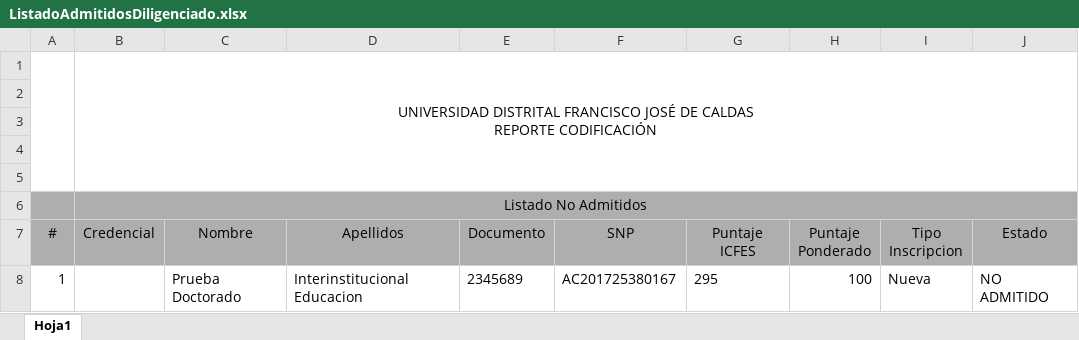
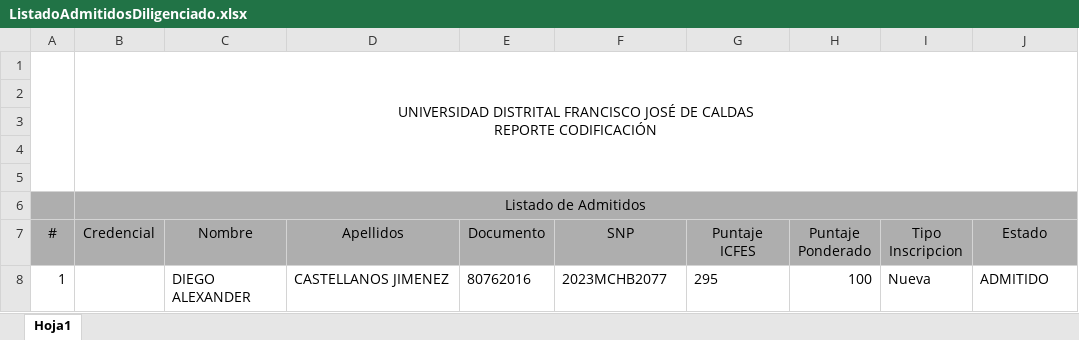
Before and after one commit to udistrital/sga_admisiones_mid, an Excel workbook: static/templates/ListadoAdmitidosDiligenciado.xlsx, sheet Hoja1, drawn as a sheet; values as stored, in another font and other column widths than the file's, no borders; charts and pictures not drawn; the diff names each change by its address in the sheet, - before the commit and + after, or states it on an @@ line.

```diff
--- a/static/templates/ListadoAdmitidosDiligenciado.xlsx (sheet Hoja1)
+++ b/static/templates/ListadoAdmitidosDiligenciado.xlsx (sheet Hoja1)
-B6 (Credencial): Listado No Admitidos
+B6 (Credencial): Listado de Admitidos
-C8 (Nombre): Prueba Doctorado
+C8 (Nombre): DIEGO ALEXANDER
-D8 (Apellidos): Interinstitucional Educacion
+D8 (Apellidos): CASTELLANOS JIMENEZ
-E8 (Documento): 2345689
+E8 (Documento): 80762016
-F8 (SNP): AC201725380167
+F8 (SNP): 2023MCHB2077
-J8 (Estado): NO ADMITIDO
+J8 (Estado): ADMITIDO
```
Also changed, not shown: static/templates/ListadoAdmitidos.xlsx, static/templates/ListadoOficializadosOficializados.xlsx, 2 other files.
